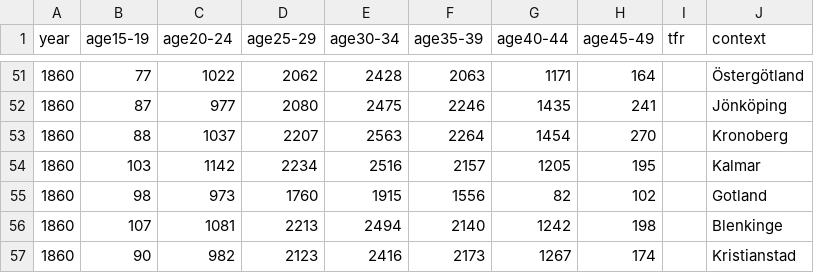
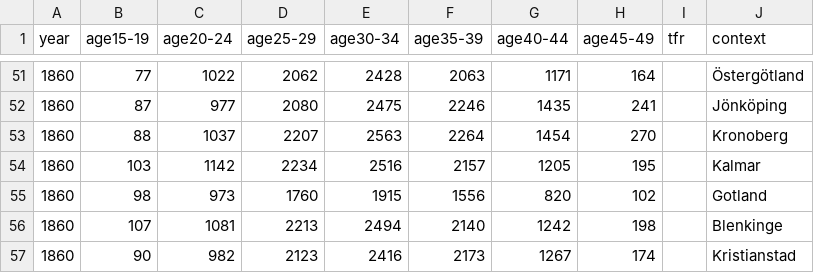
Before and after one commit to junkka/swepophist, a CSV file: data-raw/data/fert.csv, drawn as a sheet; only a part is shown, gaps mark what is left out.

Commit message:
update fert

```diff
--- a/data-raw/data/fert.csv
+++ b/data-raw/data/fert.csv
@@ -54,3 +54,3 @@ year,age15-19,age20-24,age25-29,age30-34,age35-39,age40-44,age45-49,tfr,context
 1860,103,1142,2234,2516,2157,1205,195,,Kalmar
-1860,98,973,1760,1915,1556,82,102,,Gotland
+1860,98,973,1760,1915,1556,820,102,,Gotland
 1860,107,1081,2213,2494,2140,1242,198,,Blenkinge
```
Also changed, not shown: 4 other files.
